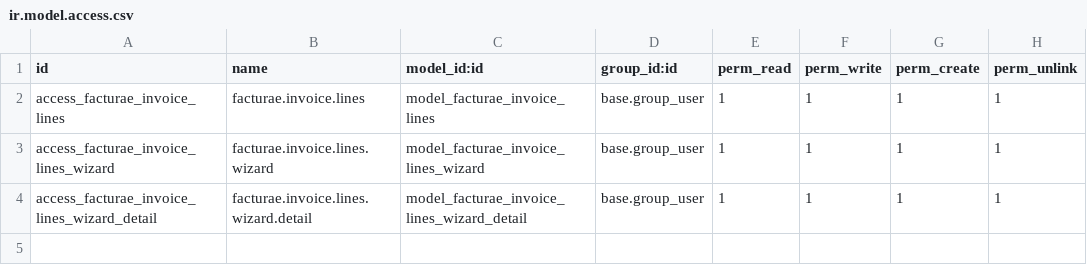
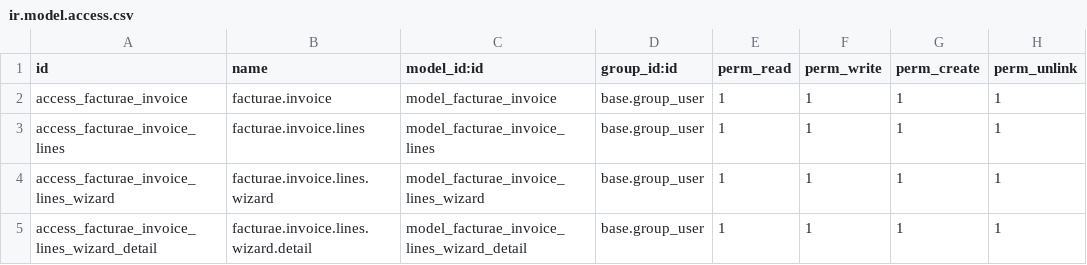
Before and after one commit to Pexego/PXGO_00064_2014_PHA, a CSV file: project-addons/l10n_es_facturae_ph/security/ir.model.access.csv, drawn as a sheet.

Commit message:
Añadido período de facturación en Factura-e y papelera para reiniciar entrada de datos

```diff
--- a/project-addons/l10n_es_facturae_ph/security/ir.model.access.csv
+++ b/project-addons/l10n_es_facturae_ph/security/ir.model.access.csv
@@ -1,2 +1,3 @@
 "id","name","model_id:id","group_id:id","perm_read","perm_write","perm_create","perm_unlink"
+"access_facturae_invoice","facturae.invoice","model_facturae_invoice","base.group_user",1,1,1,1
 "access_facturae_invoice_lines","facturae.invoice.lines","model_facturae_invoice_lines","base.group_user",1,1,1,1
```
Also changed, not shown: 7 other files.
